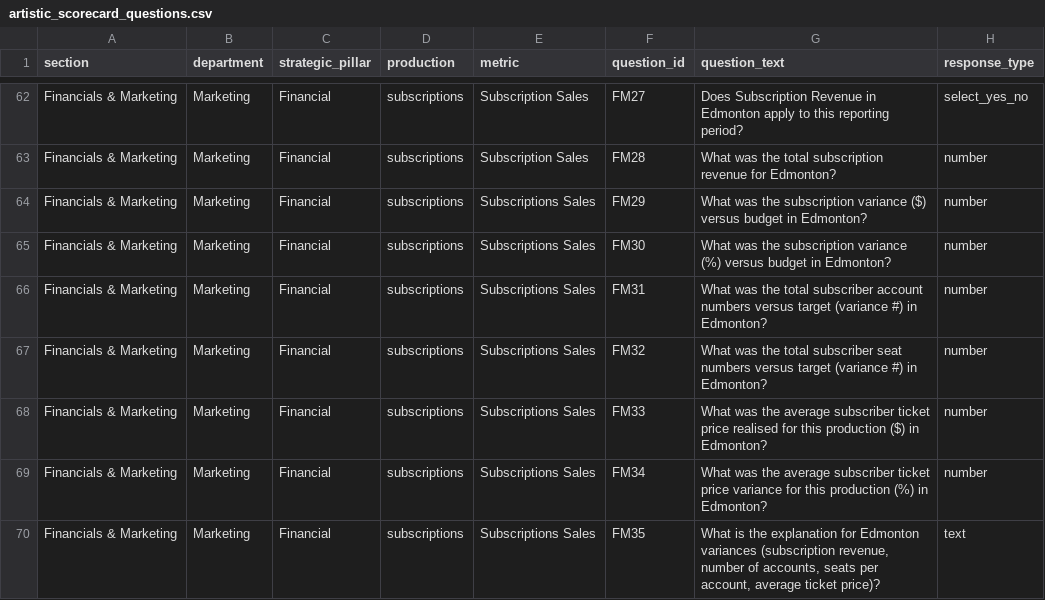
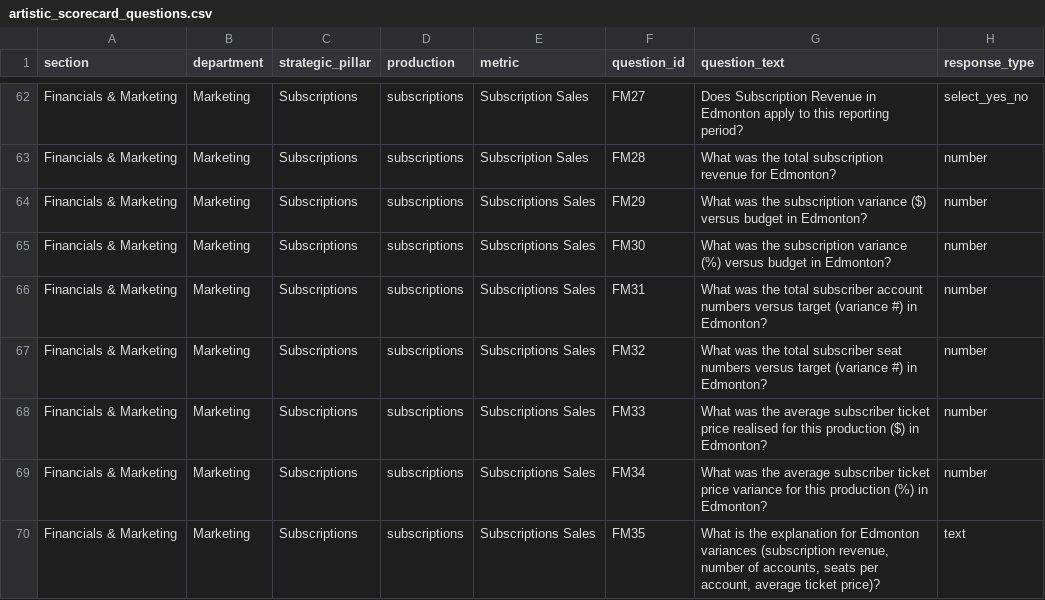
Before and after one commit to chrisrobingeorge-ai/scorecard, a CSV file: data/artistic_scorecard_questions.csv, drawn as a sheet; only a part is shown, gaps mark what is left out; the diff covers the shown part only; the diff names each change by its address in the sheet, - before the commit and + after, or states it on an @@ line.

Commit message:
Reorganize ticket sales and subscription questions
Reorganized ticket sales and subscription sales questions under appropriate categories in the artistic scorecard.

```diff
--- a/data/artistic_scorecard_questions.csv
+++ b/data/artistic_scorecard_questions.csv
-C62:C70 (strategic_pillar): Financial
+C62:C70 (strategic_pillar): Subscriptions
```
Also changed, not shown: 27 edited cells elsewhere in this file.
